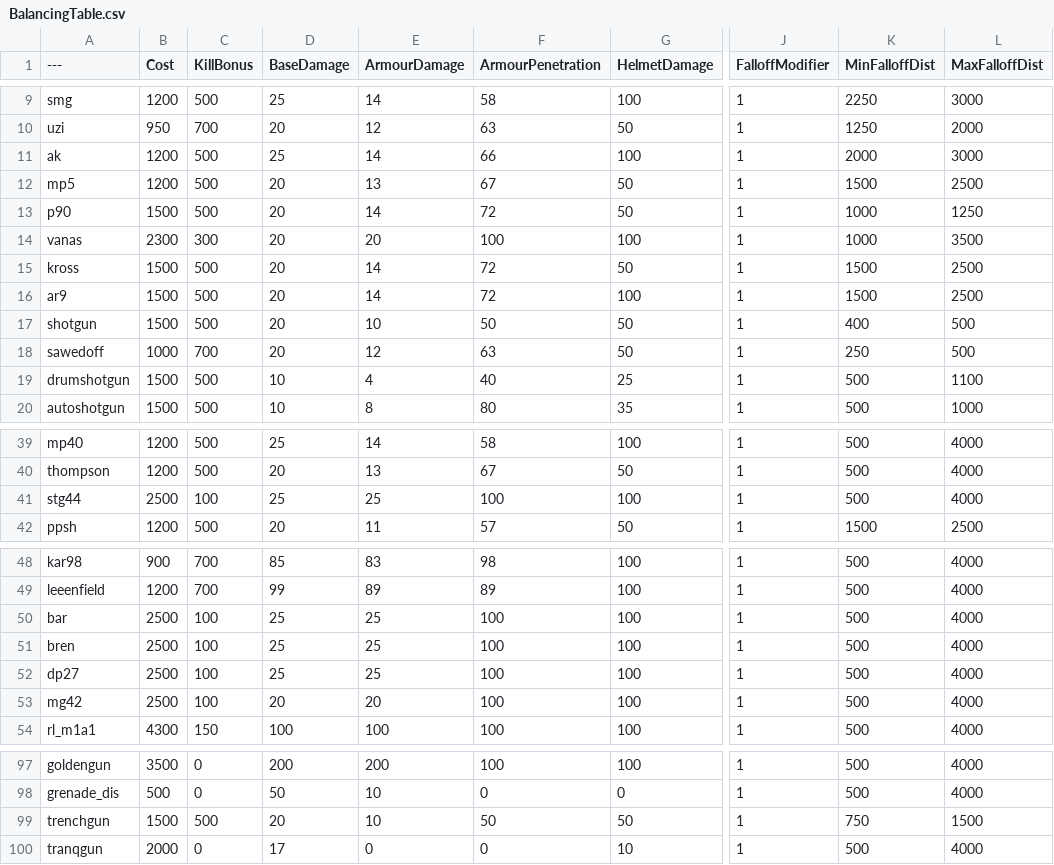
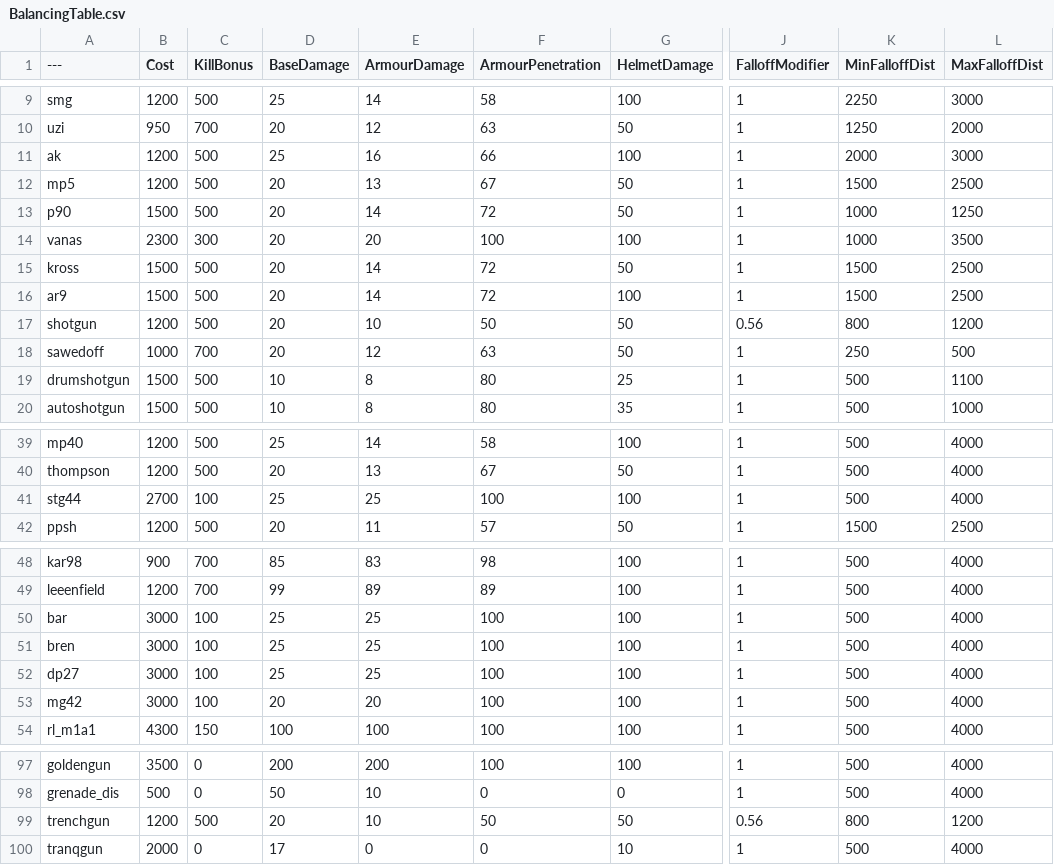
Before and after one commit to Mafuyu03/BalancingTable, a CSV file: BalancingTable.csv, drawn as a sheet; only a part is shown, gaps mark what is left out; the diff names each change by its address in the sheet, - before the commit and + after, or states it on an @@ line.

Commit message:
Update BalancingTable.csv

```diff
--- a/BalancingTable.csv
+++ b/BalancingTable.csv
-E11 (ArmourDamage): 14
+E11 (ArmourDamage): 16
-B17 (Cost): 1500
+B17 (Cost): 1200
-J17 (FalloffModifier): 1
+J17 (FalloffModifier): 0.56
-K17 (MinFalloffDist): 400
+K17 (MinFalloffDist): 800
-L17 (MaxFalloffDist): 500
+L17 (MaxFalloffDist): 1200
-E19 (ArmourDamage): 4
+E19 (ArmourDamage): 8
-F19 (ArmourPenetration): 40
+F19 (ArmourPenetration): 80
-B41 (Cost): 2500
+B41 (Cost): 2700
-B50:B53 (Cost): 2500
+B50:B53 (Cost): 3000
-B99 (Cost): 1500
+B99 (Cost): 1200
-J99 (FalloffModifier): 1
+J99 (FalloffModifier): 0.56
-K99 (MinFalloffDist): 750
+K99 (MinFalloffDist): 800
-L99 (MaxFalloffDist): 1500
+L99 (MaxFalloffDist): 1200
```
